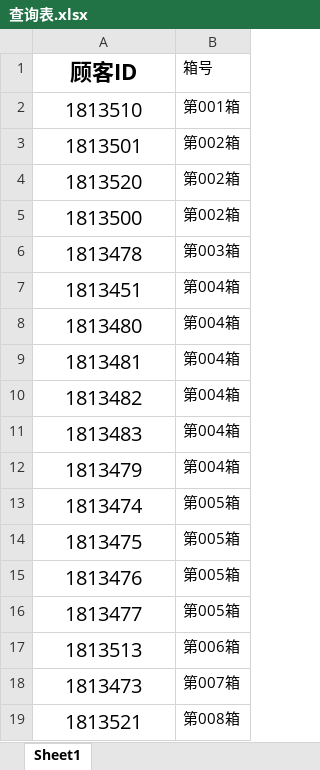
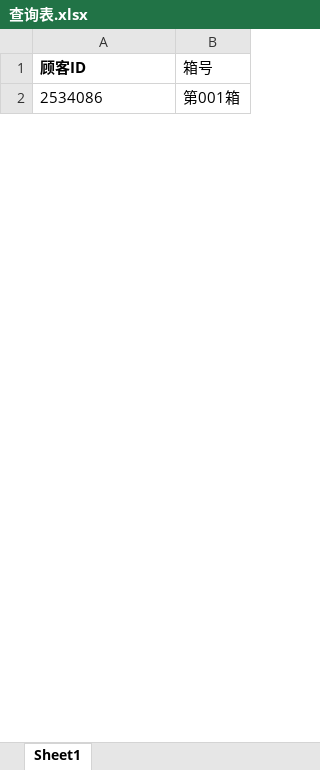
Before and after one commit to zzzzzllllllaaaa/hy, an Excel workbook: content/小玩意/查询表.xlsx, sheet Sheet1, drawn as a sheet; only a part is shown; values as stored, in another font and other column widths than the file's, no borders; removed rows and columns are numbered as before the commit, all else as after; the diff covers the shown part only; the diff names each change by its address in the sheet, - before the commit and + after, or states it on an @@ line.

```diff
--- a/content/小玩意/查询表.xlsx (sheet Sheet1)
+++ b/content/小玩意/查询表.xlsx (sheet Sheet1)
@@ A1:A2 text size: smaller, alignment: center → left @@
-A2 (顾客ID): 1813510
+A2 (顾客ID): 2534086
-row 3: 1813501 | 第002箱
-row 4: 1813520 | 第002箱
-row 5: 1813500 | 第002箱
-row 6: 1813478 | 第003箱
-row 7: 1813451 | 第004箱
-row 8: 1813480 | 第004箱
-row 9: 1813481 | 第004箱
-row 10: 1813482 | 第004箱
-row 11: 1813483 | 第004箱
-row 12: 1813479 | 第004箱
-row 13: 1813474 | 第005箱
-row 14: 1813475 | 第005箱
-row 15: 1813476 | 第005箱
-row 16: 1813477 | 第005箱
-row 17: 1813513 | 第006箱
-row 18: 1813473 | 第007箱
-row 19: 1813521 | 第008箱
```
Also changed, not shown: 59 added rows and 58 removed rows elsewhere in this sheet, 2 other files.
